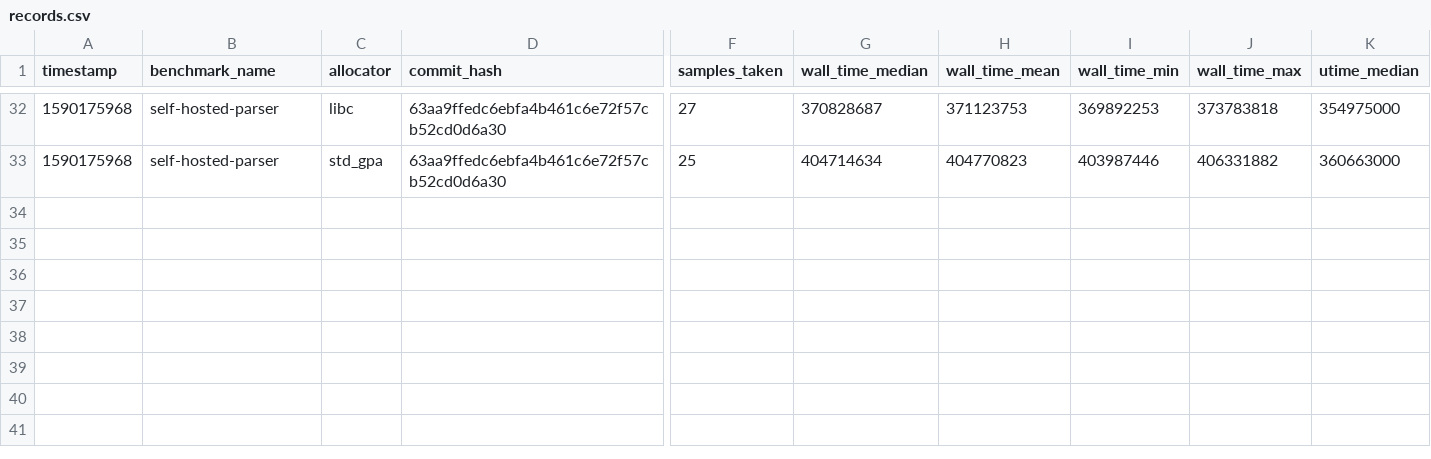
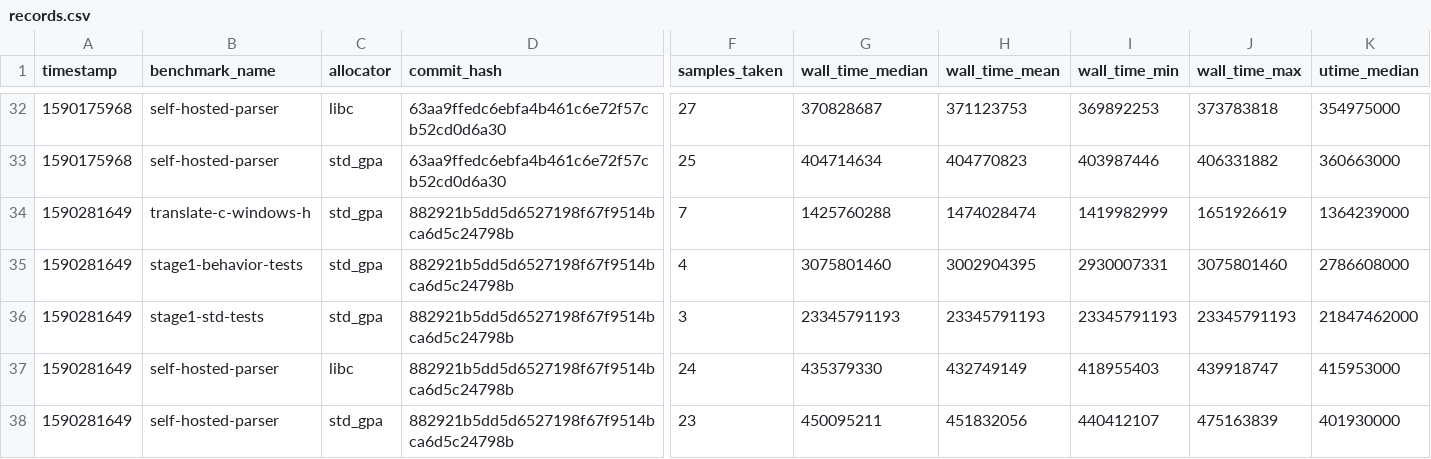
Before and after one commit to ziglang/gotta-go-fast, a CSV file: records.csv, drawn as a sheet; only a part is shown, gaps mark what is left out; rows hold the shown columns only; the diff names each change by its address in the sheet, - before the commit and + after, or states it on an @@ line.

Commit message:
add new benchmark records

```diff
--- a/records.csv
+++ b/records.csv
+row 34: 1590281649 | translate-c-windows-h | std_gpa | 882921b5dd5d6527198f67f9514bca6d5c24798b | 7 | 1425760288 | 1474028474 | 1419982999 | 1651926619 | 1364239000
+row 35: 1590281649 | stage1-behavior-tests | std_gpa | 882921b5dd5d6527198f67f9514bca6d5c24798b | 4 | 3075801460 | 3002904395 | 2930007331 | 3075801460 | 2786608000
+row 36: 1590281649 | stage1-std-tests | std_gpa | 882921b5dd5d6527198f67f9514bca6d5c24798b | 3 | 23345791193 | 23345791193 | 23345791193 | 23345791193 | 21847462000
+row 37: 1590281649 | self-hosted-parser | libc | 882921b5dd5d6527198f67f9514bca6d5c24798b | 24 | 435379330 | 432749149 | 418955403 | 439918747 | 415953000
+row 38: 1590281649 | self-hosted-parser | std_gpa | 882921b5dd5d6527198f67f9514bca6d5c24798b | 23 | 450095211 | 451832056 | 440412107 | 475163839 | 401930000
```
